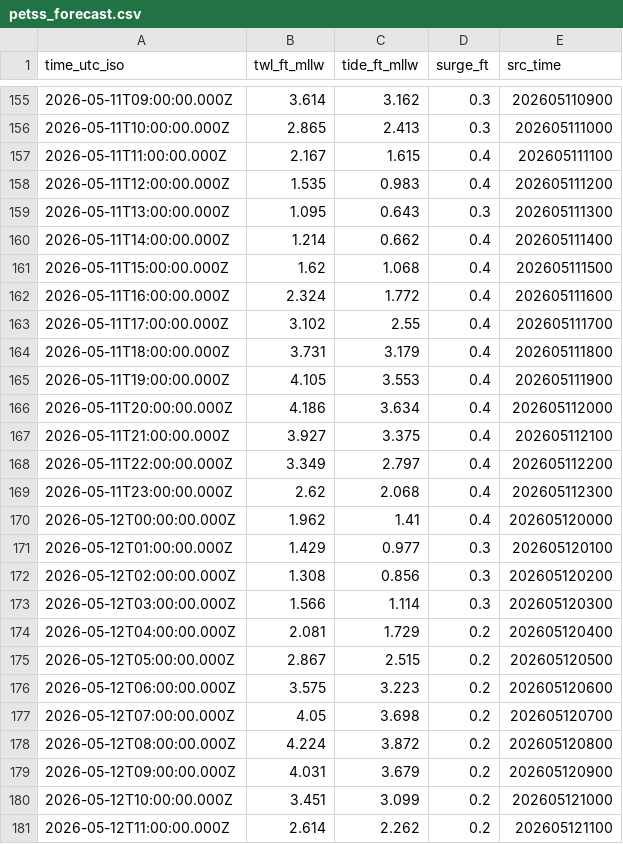
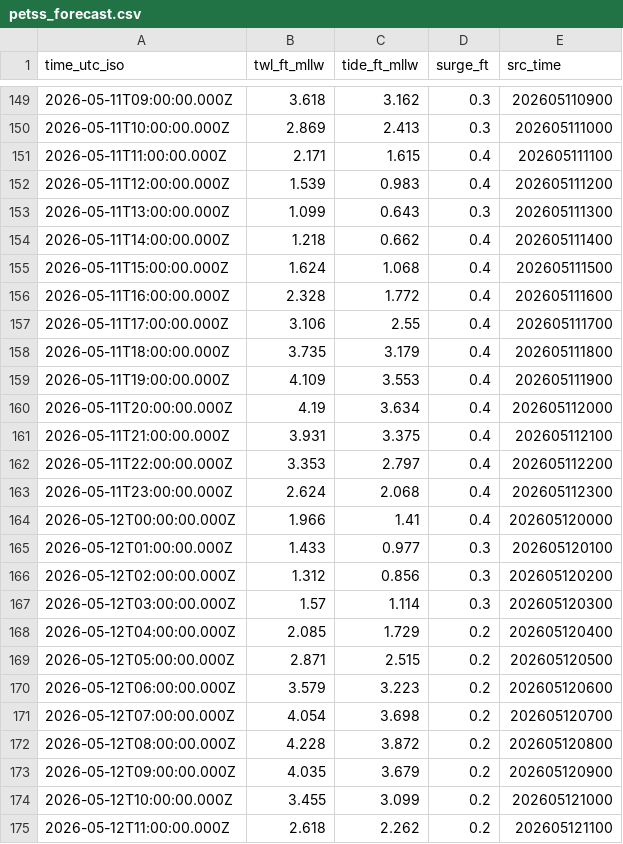
Before and after one commit to hondrospj/shorelysafe_flooding, a CSV file: data/gauges/absecon-channel/petss_forecast.csv, drawn as a sheet; only a part is shown, gaps mark what is left out; the diff covers the shown part only.

```diff
--- a/data/gauges/absecon-channel/petss_forecast.csv
+++ b/data/gauges/absecon-channel/petss_forecast.csv
@@ -155,27 +149,27 @@ time_utc_iso,twl_ft_mllw,tide_ft_mllw,surge_ft,src_time
-2026-05-11T09:00:00.000Z,3.614,3.162,0.3,202605110900
-2026-05-11T10:00:00.000Z,2.865,2.413,0.3,202605111000
-2026-05-11T11:00:00.000Z,2.167,1.615,0.4,202605111100
-2026-05-11T12:00:00.000Z,1.535,0.983,0.4,202605111200
-2026-05-11T13:00:00.000Z,1.095,0.643,0.3,202605111300
-2026-05-11T14:00:00.000Z,1.214,0.662,0.4,202605111400
-2026-05-11T15:00:00.000Z,1.62,1.068,0.4,202605111500
-2026-05-11T16:00:00.000Z,2.324,1.772,0.4,202605111600
-2026-05-11T17:00:00.000Z,3.102,2.55,0.4,202605111700
-2026-05-11T18:00:00.000Z,3.731,3.179,0.4,202605111800
-2026-05-11T19:00:00.000Z,4.105,3.553,0.4,202605111900
-2026-05-11T20:00:00.000Z,4.186,3.634,0.4,202605112000
-2026-05-11T21:00:00.000Z,3.927,3.375,0.4,202605112100
-2026-05-11T22:00:00.000Z,3.349,2.797,0.4,202605112200
-2026-05-11T23:00:00.000Z,2.62,2.068,0.4,202605112300
-2026-05-12T00:00:00.000Z,1.962,1.41,0.4,202605120000
-2026-05-12T01:00:00.000Z,1.429,0.977,0.3,202605120100
-2026-05-12T02:00:00.000Z,1.308,0.856,0.3,202605120200
-2026-05-12T03:00:00.000Z,1.566,1.114,0.3,202605120300
-2026-05-12T04:00:00.000Z,2.081,1.729,0.2,202605120400
-2026-05-12T05:00:00.000Z,2.867,2.515,0.2,202605120500
-2026-05-12T06:00:00.000Z,3.575,3.223,0.2,202605120600
-2026-05-12T07:00:00.000Z,4.05,3.698,0.2,202605120700
-2026-05-12T08:00:00.000Z,4.224,3.872,0.2,202605120800
-2026-05-12T09:00:00.000Z,4.031,3.679,0.2,202605120900
-2026-05-12T10:00:00.000Z,3.451,3.099,0.2,202605121000
-2026-05-12T11:00:00.000Z,2.614,2.262,0.2,202605121100
+2026-05-11T09:00:00.000Z,3.618,3.162,0.3,202605110900
+2026-05-11T10:00:00.000Z,2.869,2.413,0.3,202605111000
+2026-05-11T11:00:00.000Z,2.171,1.615,0.4,202605111100
+2026-05-11T12:00:00.000Z,1.539,0.983,0.4,202605111200
+2026-05-11T13:00:00.000Z,1.099,0.643,0.3,202605111300
+2026-05-11T14:00:00.000Z,1.218,0.662,0.4,202605111400
+2026-05-11T15:00:00.000Z,1.624,1.068,0.4,202605111500
+2026-05-11T16:00:00.000Z,2.328,1.772,0.4,202605111600
+2026-05-11T17:00:00.000Z,3.106,2.55,0.4,202605111700
+2026-05-11T18:00:00.000Z,3.735,3.179,0.4,202605111800
+2026-05-11T19:00:00.000Z,4.109,3.553,0.4,202605111900
+2026-05-11T20:00:00.000Z,4.19,3.634,0.4,202605112000
+2026-05-11T21:00:00.000Z,3.931,3.375,0.4,202605112100
+2026-05-11T22:00:00.000Z,3.353,2.797,0.4,202605112200
+2026-05-11T23:00:00.000Z,2.624,2.068,0.4,202605112300
+2026-05-12T00:00:00.000Z,1.966,1.41,0.4,202605120000
+2026-05-12T01:00:00.000Z,1.433,0.977,0.3,202605120100
+2026-05-12T02:00:00.000Z,1.312,0.856,0.3,202605120200
+2026-05-12T03:00:00.000Z,1.57,1.114,0.3,202605120300
+2026-05-12T04:00:00.000Z,2.085,1.729,0.2,202605120400
+2026-05-12T05:00:00.000Z,2.871,2.515,0.2,202605120500
+2026-05-12T06:00:00.000Z,3.579,3.223,0.2,202605120600
+2026-05-12T07:00:00.000Z,4.054,3.698,0.2,202605120700
+2026-05-12T08:00:00.000Z,4.228,3.872,0.2,202605120800
+2026-05-12T09:00:00.000Z,4.035,3.679,0.2,202605120900
+2026-05-12T10:00:00.000Z,3.455,3.099,0.2,202605121000
+2026-05-12T11:00:00.000Z,2.618,2.262,0.2,202605121100
```
Also changed, not shown: 6 added rows, 6 removed rows and 88 edited cells elsewhere in this file, 3 other files.
